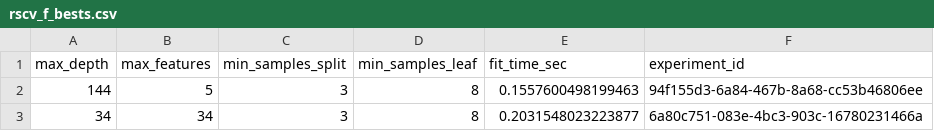
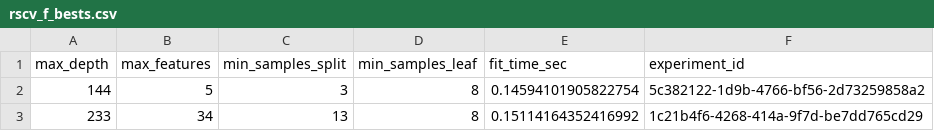
Before and after one commit to QuantImportBrazil/cplx_port_pr_paises_fora_do_golfo_persico_np_nk_pk_ficut3_feateng1_fi_cut_reduc0.001_fev_26, a CSV file: rscv_f_bests.csv, drawn as a sheet.

```diff
--- a/rscv_f_bests.csv
+++ b/rscv_f_bests.csv
@@ -1,3 +1,3 @@
 max_depth,max_features,min_samples_split,min_samples_leaf,fit_time_sec,experiment_id
-144,5,3,8,0.1557600498199463,94f155d3-6a84-467b-8a68-cc53b46806ee
-34,34,3,8,0.2031548023223877,6a80c751-083e-4bc3-903c-16780231466a
+144,5,3,8,0.14594101905822754,5c382122-1d9b-4766-bf56-2d73259858a2
+233,34,13,8,0.15114164352416992,1c21b4f6-4268-414a-9f7d-be7dd765cd29
```
Also changed, not shown: df_experimentos.csv, fi.csv, 6 other files.
